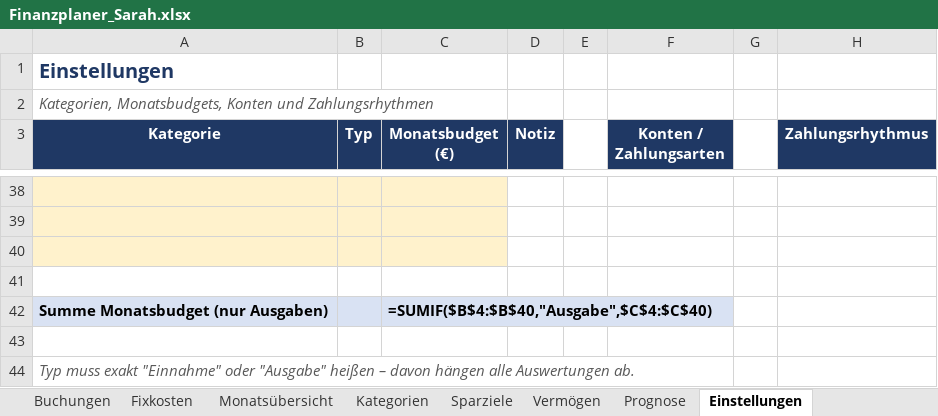
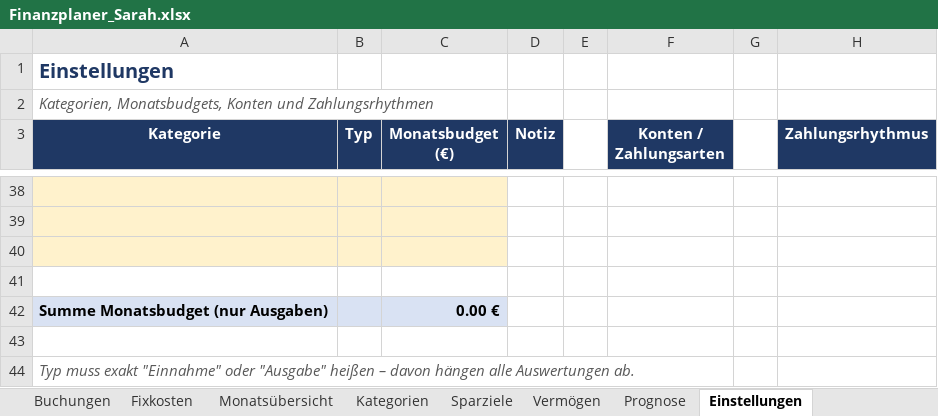
Before and after one commit to samaxa/Mutterschiff, an Excel workbook: Finanzplaner/Finanzplaner_Sarah.xlsx, sheet Einstellungen, drawn as a sheet; only a part is shown, gaps mark what is left out; values as stored, in another font and other column widths than the file's, no borders; formulas without a stored value are shown as written; the diff names each change by its address in the sheet, - before the commit and + after, or states it on an @@ line.

```diff
--- a/Finanzplaner/Finanzplaner_Sarah.xlsx (sheet Einstellungen)
+++ b/Finanzplaner/Finanzplaner_Sarah.xlsx (sheet Einstellungen)
-C42 (Monatsbudget (€)): =SUMIF($B$4:$B$40,"Ausgabe",$C$4:$C$40)
+C42 (Monatsbudget (€)): 0.00 €
```
Also changed, not shown: sheet Buchungen, sheet Kategorien, sheet Monatsübersicht, sheet Vermögen, sheet Fixkosten, sheet Sparziele, 2 more sheets, formulas that keep their value, charts or pictures, 1 other file.
